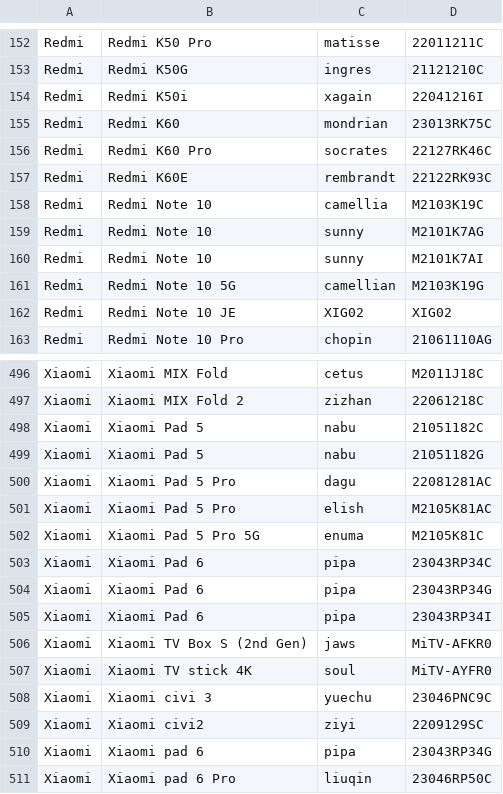
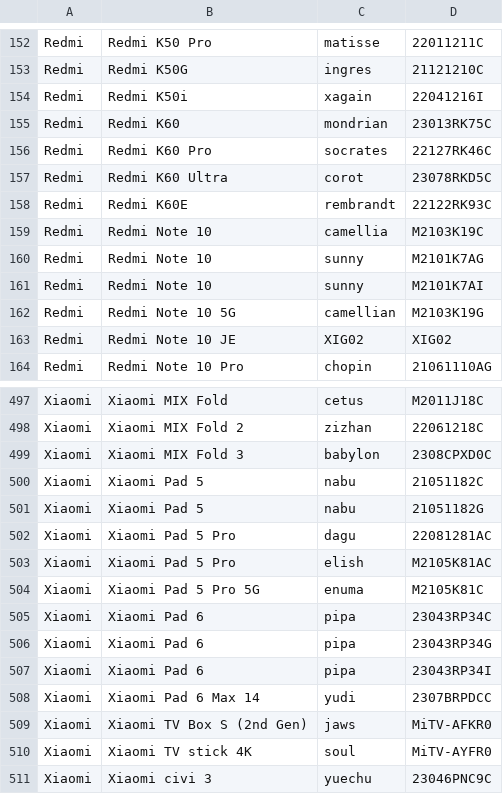
Before and after one commit to Soar1989/get_android_data, a CSV file: data/mi_gms_devices.csv, drawn as a sheet; only a part is shown, gaps mark what is left out; the shorter side is filled out with more unchanged rows.

```diff
--- a/data/mi_gms_devices.csv
+++ b/data/mi_gms_devices.csv
@@ -156,2 +156,3 @@ Redmi,Redmi K60,mondrian,23013RK75C
 Redmi,Redmi K60 Pro,socrates,22127RK46C
+Redmi,Redmi K60 Ultra,corot,23078RKD5C
 Redmi,Redmi K60E,rembrandt,22122RK93C
@@ -497,2 +498,3 @@ Xiaomi,Xiaomi MIX Fold,cetus,M2011J18C
 Xiaomi,Xiaomi MIX Fold 2,zizhan,22061218C
+Xiaomi,Xiaomi MIX Fold 3,babylon,2308CPXD0C
 Xiaomi,Xiaomi Pad 5,nabu,21051182C
@@ -505,2 +507,3 @@ Xiaomi,Xiaomi Pad 6,pipa,23043RP34G
 Xiaomi,Xiaomi Pad 6,pipa,23043RP34I
+Xiaomi,Xiaomi Pad 6 Max 14,yudi,2307BRPDCC
 Xiaomi,Xiaomi TV Box S (2nd Gen),jaws,MiTV-AFKR0
```
